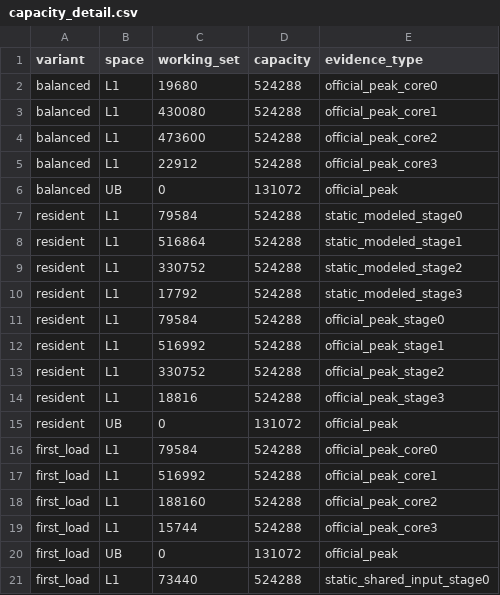
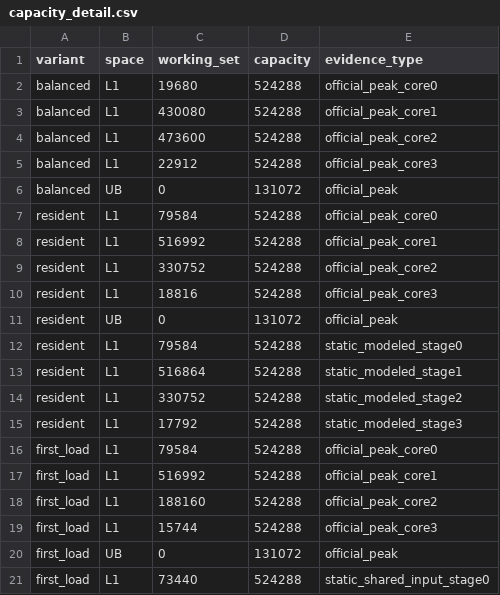
Before and after one commit to Vioano/huaweicup2026, a CSV file: figures/a/jia-fig6-2-20260926/capacity_detail.csv, drawn as a sheet; only a part is shown.

```diff
--- a/figures/a/jia-fig6-2-20260926/capacity_detail.csv
+++ b/figures/a/jia-fig6-2-20260926/capacity_detail.csv
@@ -6,2 +6,7 @@ balanced,L1,22912,524288,official_peak_core3
 balanced,UB,0,131072,official_peak
+resident,L1,79584,524288,official_peak_core0
+resident,L1,516992,524288,official_peak_core1
+resident,L1,330752,524288,official_peak_core2
+resident,L1,18816,524288,official_peak_core3
+resident,UB,0,131072,official_peak
 resident,L1,79584,524288,static_modeled_stage0
@@ -10,7 +15,2 @@ resident,L1,330752,524288,static_modeled_stage2
 resident,L1,17792,524288,static_modeled_stage3
-resident,L1,79584,524288,official_peak_stage0
-resident,L1,516992,524288,official_peak_stage1
-resident,L1,330752,524288,official_peak_stage2
-resident,L1,18816,524288,official_peak_stage3
-resident,UB,0,131072,official_peak
 first_load,L1,79584,524288,official_peak_core0
```
Also changed, not shown: figures/a/jia-fig6-2-20260926/capacity.csv, 6 other files.
